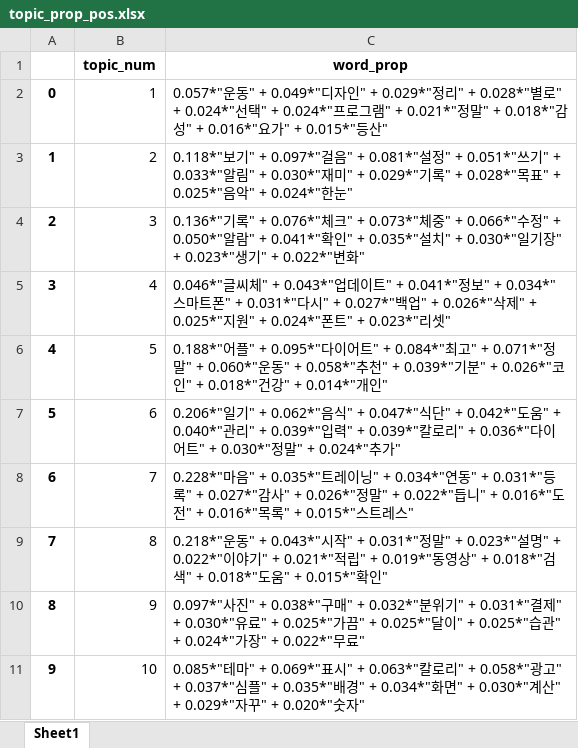
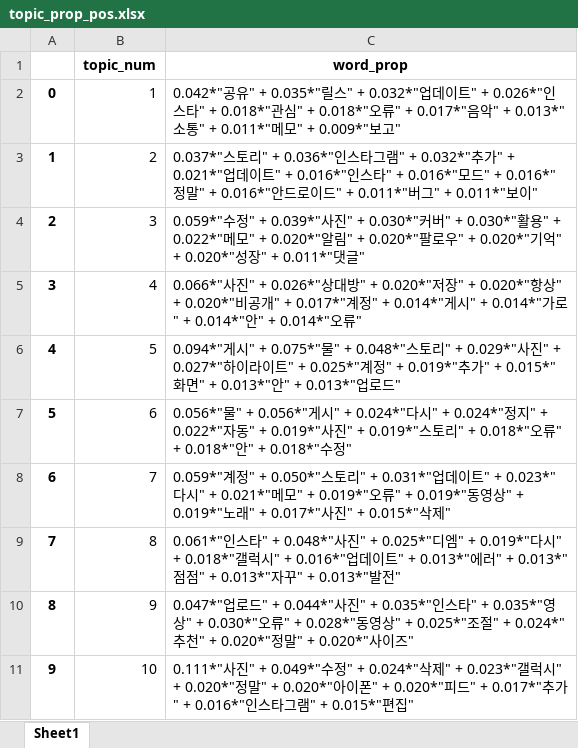
Before and after one commit to hooooooni/mHealthApp-review-textmining_colab, an Excel workbook: result/topic_prop_pos.xlsx, sheet Sheet1, drawn as a sheet; values as stored, in another font and other column widths than the file's, no borders; the diff names each change by its address in the sheet, - before the commit and + after, or states it on an @@ line.

Commit message:
웹크롤링 후 파일로 result 폴더 내 업데이트

```diff
--- a/result/topic_prop_pos.xlsx (sheet Sheet1)
+++ b/result/topic_prop_pos.xlsx (sheet Sheet1)
-C2 (word_prop): 0.057*"운동" + 0.049*"디자인" + 0.029*"정리" + 0.028*"별로" + 0.024*"선택" + 0.024*"프로그램" + 0.021*"정말" + 0.018*"감성" + 0.016*"요가" + 0.015*"등산"
+C2 (word_prop): 0.042*"공유" + 0.035*"릴스" + 0.032*"업데이트" + 0.026*"인스타" + 0.018*"관심" + 0.018*"오류" + 0.017*"음악" + 0.013*"소통" + 0.011*"메모" + 0.009*"보고"
-C3 (word_prop): 0.118*"보기" + 0.097*"걸음" + 0.081*"설정" + 0.051*"쓰기" + 0.033*"알림" + 0.030*"재미" + 0.029*"기록" + 0.028*"목표" + 0.025*"음악" + 0.024*"한눈"
+C3 (word_prop): 0.037*"스토리" + 0.036*"인스타그램" + 0.032*"추가" + 0.021*"업데이트" + 0.016*"인스타" + 0.016*"모드" + 0.016*"정말" + 0.016*"안드로이드" + 0.011*"버그" + 0.011*"보이"
-C4 (word_prop): 0.136*"기록" + 0.076*"체크" + 0.073*"체중" + 0.066*"수정" + 0.050*"알람" + 0.041*"확인" + 0.035*"설치" + 0.030*"일기장" + 0.023*"생기" + 0.022*"변화"
+C4 (word_prop): 0.059*"수정" + 0.039*"사진" + 0.030*"커버" + 0.030*"활용" + 0.022*"메모" + 0.020*"알림" + 0.020*"팔로우" + 0.020*"기억" + 0.020*"성장" + 0.011*"댓글"
-C5 (word_prop): 0.046*"글씨체" + 0.043*"업데이트" + 0.041*"정보" + 0.034*"스마트폰" + 0.031*"다시" + 0.027*"백업" + 0.026*"삭제" + 0.025*"지원" + 0.024*"폰트" + 0.023*"리셋"
+C5 (word_prop): 0.066*"사진" + 0.026*"상대방" + 0.020*"저장" + 0.020*"항상" + 0.020*"비공개" + 0.017*"계정" + 0.014*"게시" + 0.014*"가로" + 0.014*"안" + 0.014*"오류"
-C6 (word_prop): 0.188*"어플" + 0.095*"다이어트" + 0.084*"최고" + 0.071*"정말" + 0.060*"운동" + 0.058*"추천" + 0.039*"기분" + 0.026*"코인" + 0.018*"건강" + 0.014*"개인"
+C6 (word_prop): 0.094*"게시" + 0.075*"물" + 0.048*"스토리" + 0.029*"사진" + 0.027*"하이라이트" + 0.025*"계정" + 0.019*"추가" + 0.015*"화면" + 0.013*"안" + 0.013*"업로드"
-C7 (word_prop): 0.206*"일기" + 0.062*"음식" + 0.047*"식단" + 0.042*"도움" + 0.040*"관리" + 0.039*"입력" + 0.039*"칼로리" + 0.036*"다이어트" + 0.030*"정말" + 0.024*"추가"
+C7 (word_prop): 0.056*"물" + 0.056*"게시" + 0.024*"다시" + 0.024*"정지" + 0.022*"자동" + 0.019*"사진" + 0.019*"스토리" + 0.018*"오류" + 0.018*"안" + 0.018*"수정"
-C8 (word_prop): 0.228*"마음" + 0.035*"트레이닝" + 0.034*"연동" + 0.031*"등록" + 0.027*"감사" + 0.026*"정말" + 0.022*"듭니" + 0.016*"도전" + 0.016*"목록" + 0.015*"스트레스"
+C8 (word_prop): 0.059*"계정" + 0.050*"스토리" + 0.031*"업데이트" + 0.023*"다시" + 0.021*"메모" + 0.019*"오류" + 0.019*"동영상" + 0.019*"노래" + 0.017*"사진" + 0.015*"삭제"
-C9 (word_prop): 0.218*"운동" + 0.043*"시작" + 0.031*"정말" + 0.023*"설명" + 0.022*"이야기" + 0.021*"적립" + 0.019*"동영상" + 0.018*"검색" + 0.018*"도움" + 0.015*"확인"
+C9 (word_prop): 0.061*"인스타" + 0.048*"사진" + 0.025*"디엠" + 0.019*"다시" + 0.018*"갤럭시" + 0.016*"업데이트" + 0.013*"에러" + 0.013*"점점" + 0.013*"자꾸" + 0.013*"발전"
-C10 (word_prop): 0.097*"사진" + 0.038*"구매" + 0.032*"분위기" + 0.031*"결제" + 0.030*"유료" + 0.025*"가끔" + 0.025*"달이" + 0.025*"습관" + 0.024*"가장" + 0.022*"무료"
+C10 (word_prop): 0.047*"업로드" + 0.044*"사진" + 0.035*"인스타" + 0.035*"영상" + 0.030*"오류" + 0.028*"동영상" + 0.025*"조절" + 0.024*"추천" + 0.020*"정말" + 0.020*"사이즈"
-C11 (word_prop): 0.085*"테마" + 0.069*"표시" + 0.063*"칼로리" + 0.058*"광고" + 0.037*"심플" + 0.035*"배경" + 0.034*"화면" + 0.030*"계산" + 0.029*"자꾸" + 0.020*"숫자"
+C11 (word_prop): 0.111*"사진" + 0.049*"수정" + 0.024*"삭제" + 0.023*"갤럭시" + 0.020*"정말" + 0.020*"아이폰" + 0.020*"피드" + 0.017*"추가" + 0.016*"인스타그램" + 0.015*"편집"
```
Also changed, not shown: result/topic_prop_neg.xlsx, 6 other files.
